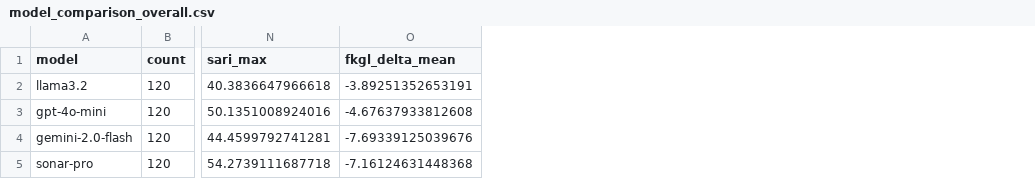
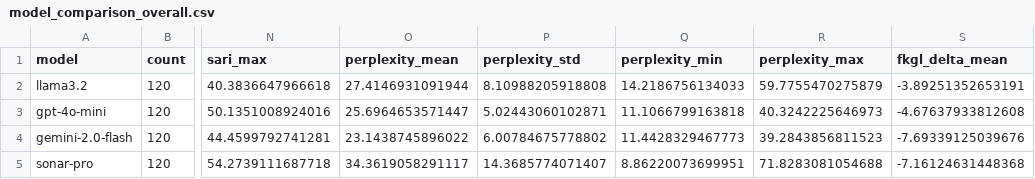
Before and after one commit to arielperstin10/LLM-simplification-PE, a CSV file: app/experiments/analysis/outputs/csv/model_comparison_overall.csv, drawn as a sheet; only a part is shown, gaps mark what is left out; the diff names each change by its address in the sheet, - before the commit and + after, or states it on an @@ line.

```diff
--- a/app/experiments/analysis/outputs/csv/model_comparison_overall.csv
+++ b/app/experiments/analysis/outputs/csv/model_comparison_overall.csv
+column O (perplexity_mean), rows 2-5: 27.4146931091944 | 25.6964653571447 | 23.1438745896022 | 34.3619058291117
+column P (perplexity_std), rows 2-5: 8.10988205918808 | 5.02443060102871 | 6.00784675778802 | 14.3685774071407
+column Q (perplexity_min), rows 2-5: 14.2186756134033 | 11.1066799163818 | 11.4428329467773 | 8.86220073699951
+column R (perplexity_max), rows 2-5: 59.7755470275879 | 40.3242225646973 | 39.2843856811523 | 71.8283081054688
```
Also changed, not shown: app/experiments/analysis/outputs/csv/model_comparison_by_strategy.csv, app/experiments/analysis/outputs/csv/statistical_comparison_by_strategy.csv, 9 other files.
